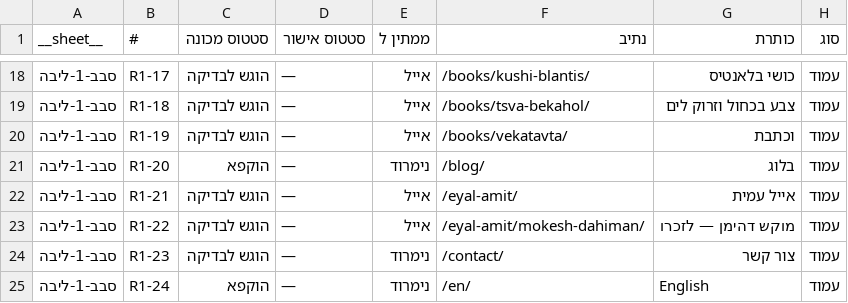
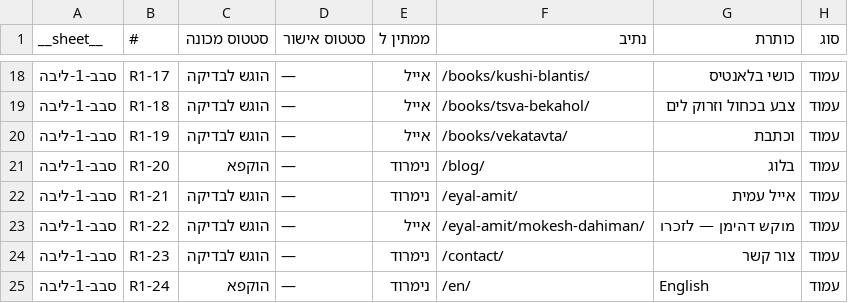
Before and after one commit to WaldNimrod/EyalAmit, a CSV file: _COMMUNICATION/team_100/S006/tracker/EA-CONTENT-TRACKER-2026-08-21.csv, drawn as a sheet; only a part is shown, gaps mark what is left out; the diff names each change by its address in the sheet, - before the commit and + after, or states it on an @@ line.

```diff
--- a/_COMMUNICATION/team_100/S006/tracker/EA-CONTENT-TRACKER-2026-08-21.csv
+++ b/_COMMUNICATION/team_100/S006/tracker/EA-CONTENT-TRACKER-2026-08-21.csv
-E22 (ממתין ל): אייל
+E22 (ממתין ל): נימרוד
```
Also changed, not shown: _COMMUNICATION/team_100/S006/tracker/EA-CONTENT-ITEMS-2026-08-21.csv, _COMMUNICATION/team_100/S006/tracker/latest-items.csv, 17 other files.
